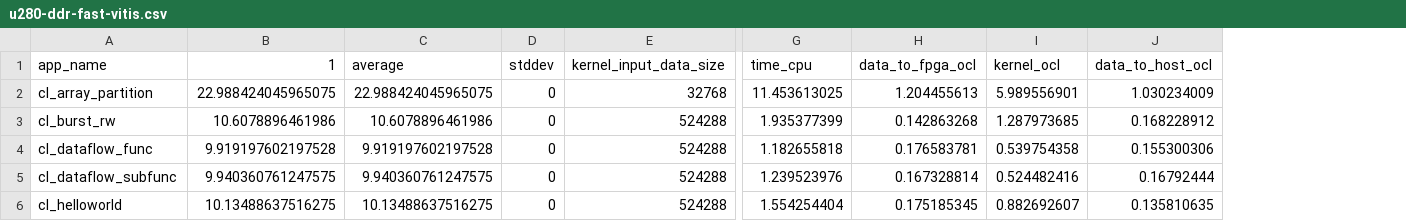
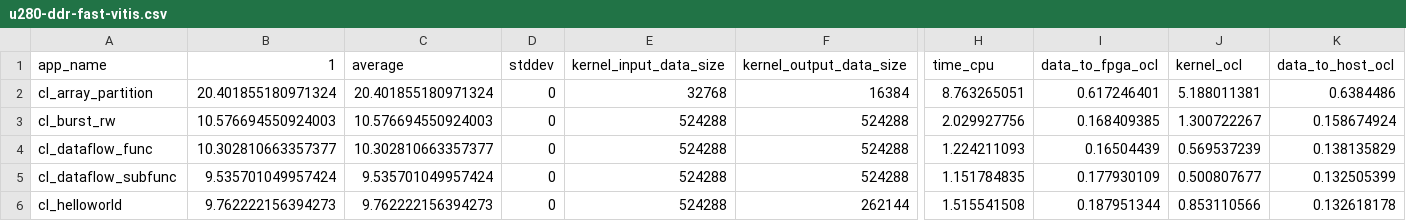
Before and after one commit to TUM-DSE/proteus-eval, a CSV file: data/u280-ddr-fast-vitis.csv, drawn as a sheet; only a part is shown, gaps mark what is left out; addresses are those after the commit; the diff covers the shown part only; the diff names each change by its address in the sheet, - before the commit and + after, or states it on an @@ line.

Commit message:
Update data

```diff
--- a/data/u280-ddr-fast-vitis.csv
+++ b/data/u280-ddr-fast-vitis.csv
+column F (kernel_output_data_size), rows 2-6: 16384 | 524288 | 524288 | 524288 | 262144
-B2 (1): 22.988424045965075
+B2 (1): 20.401855180971324
-C2 (average): 22.988424045965075
+C2 (average): 20.401855180971324
-H2 (time_cpu): 11.453613025
+H2 (time_cpu): 8.763265051
-I2 (data_to_fpga_ocl): 1.204455613
+I2 (data_to_fpga_ocl): 0.617246401
-J2 (kernel_ocl): 5.989556901
+J2 (kernel_ocl): 5.188011381
-K2 (data_to_host_ocl): 1.030234009
+K2 (data_to_host_ocl): 0.6384486
-B3 (1): 10.6078896461986
+B3 (1): 10.576694550924003
-C3 (average): 10.6078896461986
+C3 (average): 10.576694550924003
-H3 (time_cpu): 1.935377399
+H3 (time_cpu): 2.029927756
-I3 (data_to_fpga_ocl): 0.142863268
+I3 (data_to_fpga_ocl): 0.168409385
-J3 (kernel_ocl): 1.287973685
+J3 (kernel_ocl): 1.300722267
-K3 (data_to_host_ocl): 0.168228912
+K3 (data_to_host_ocl): 0.158674924
-B4 (1): 9.919197602197528
+B4 (1): 10.302810663357377
-C4 (average): 9.919197602197528
+C4 (average): 10.302810663357377
-H4 (time_cpu): 1.182655818
+H4 (time_cpu): 1.224211093
-I4 (data_to_fpga_ocl): 0.176583781
+I4 (data_to_fpga_ocl): 0.16504439
-J4 (kernel_ocl): 0.539754358
+J4 (kernel_ocl): 0.569537239
-K4 (data_to_host_ocl): 0.155300306
+K4 (data_to_host_ocl): 0.138135829
-B5 (1): 9.940360761247575
+B5 (1): 9.535701049957424
-C5 (average): 9.940360761247575
+C5 (average): 9.535701049957424
-H5 (time_cpu): 1.239523976
+H5 (time_cpu): 1.151784835
-I5 (data_to_fpga_ocl): 0.167328814
+I5 (data_to_fpga_ocl): 0.177930109
-J5 (kernel_ocl): 0.524482416
+J5 (kernel_ocl): 0.500807677
-K5 (data_to_host_ocl): 0.16792444
+K5 (data_to_host_ocl): 0.132505399
-B6 (1): 10.13488637516275
+B6 (1): 9.762222156394273
-C6 (average): 10.13488637516275
+C6 (average): 9.762222156394273
-H6 (time_cpu): 1.554254404
+H6 (time_cpu): 1.515541508
-I6 (data_to_fpga_ocl): 0.175185345
+I6 (data_to_fpga_ocl): 0.187951344
-J6 (kernel_ocl): 0.882692607
+J6 (kernel_ocl): 0.853110566
-K6 (data_to_host_ocl): 0.135810635
+K6 (data_to_host_ocl): 0.132618178
```
Also changed, not shown: 54 edited cells elsewhere in this file, data/u280-ddr-slow-vitis.csv, data/u280-fast-vitis.csv, 13 other files.
